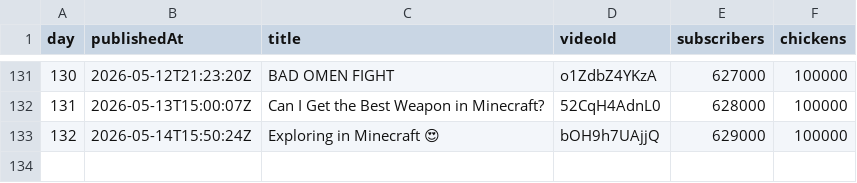
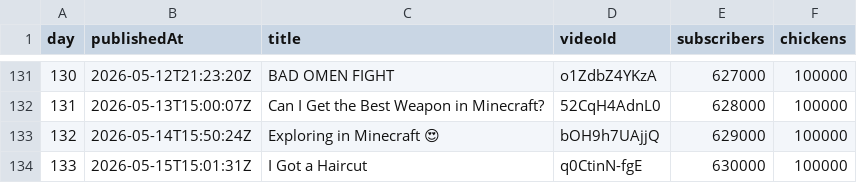
Before and after one commit to AdrianGev/ryan3000-statistics, a CSV file: youtube_chickens.csv, drawn as a sheet; only a part is shown, gaps mark what is left out; the diff names each change by its address in the sheet, - before the commit and + after, or states it on an @@ line.

```diff
--- a/youtube_chickens.csv
+++ b/youtube_chickens.csv
+row 134: 133 | 2026-05-15T15:01:31Z | I Got a Haircut | q0CtinN-fgE | 630000 | 100000
```
Also changed, not shown: 1 other file.
